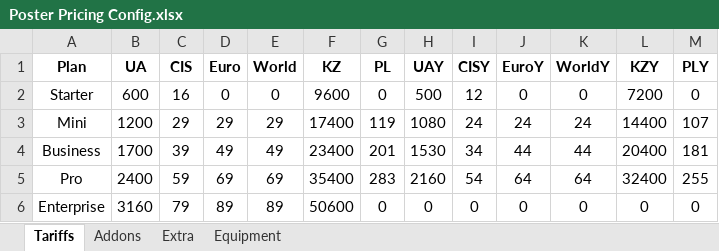
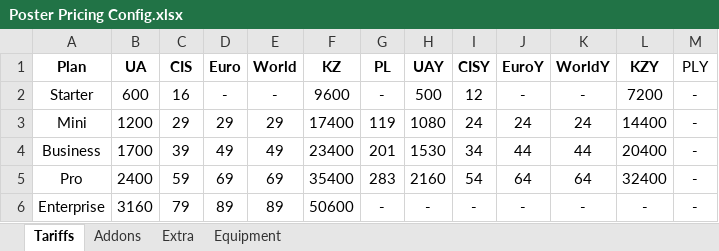
Before and after one commit to Qibbz/poster-calc, an Excel workbook: Poster Pricing Config.xlsx, sheet Tariffs, drawn as a sheet; values as stored, in another font and other column widths than the file's, no borders; charts and pictures not drawn; the diff names each change by its address in the sheet, - before the commit and + after, or states it on an @@ line.

```diff
--- a/Poster Pricing Config.xlsx (sheet Tariffs)
+++ b/Poster Pricing Config.xlsx (sheet Tariffs)
-M1 bold: on
+M1 bold: off
-D2 (Euro): 0
+D2 (Euro): -
-E2 (World): 0
+E2 (World): -
-G2 (PL): 0
+G2 (PL): -
-J2 (EuroY): 0
+J2 (EuroY): -
-K2 (WorldY): 0
+K2 (WorldY): -
-M2 (PLY): 0
+M2 (PLY): -
-M3 (PLY): 107
+M3 (PLY): -
-M4 (PLY): 181
+M4 (PLY): -
-M5 (PLY): 255
+M5 (PLY): -
-G6 (PL): 0
+G6 (PL): -
-H6 (UAY): 0
+H6 (UAY): -
-I6 (CISY): 0
+I6 (CISY): -
-J6 (EuroY): 0
+J6 (EuroY): -
-K6 (WorldY): 0
+K6 (WorldY): -
-L6 (KZY): 0
+L6 (KZY): -
-M6 (PLY): 0
+M6 (PLY): -
```
Also changed, not shown: sheet Equipment, sheet Extra, sheet Addons, 9 other files.
